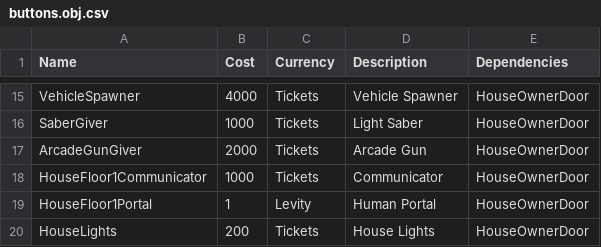
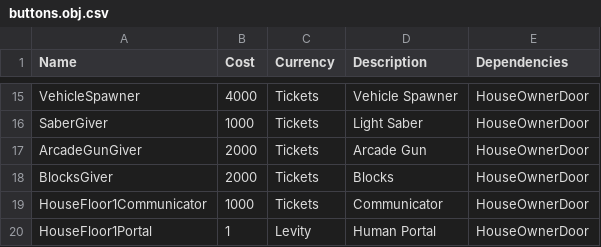
Before and after one commit to GreenAppers/SurviveArcade, a CSV file: spreadsheets/tycoon/Elf/buttons.obj.csv, drawn as a sheet; only a part is shown, gaps mark what is left out; the shorter side is filled out with more unchanged rows; the diff names each change by its address in the sheet, - before the commit and + after, or states it on an @@ line.

```diff
--- a/spreadsheets/tycoon/Elf/buttons.obj.csv
+++ b/spreadsheets/tycoon/Elf/buttons.obj.csv
+row 18: BlocksGiver | 2000 | Tickets | Blocks | HouseOwnerDoor
```
Also changed, not shown: 14 other files.
